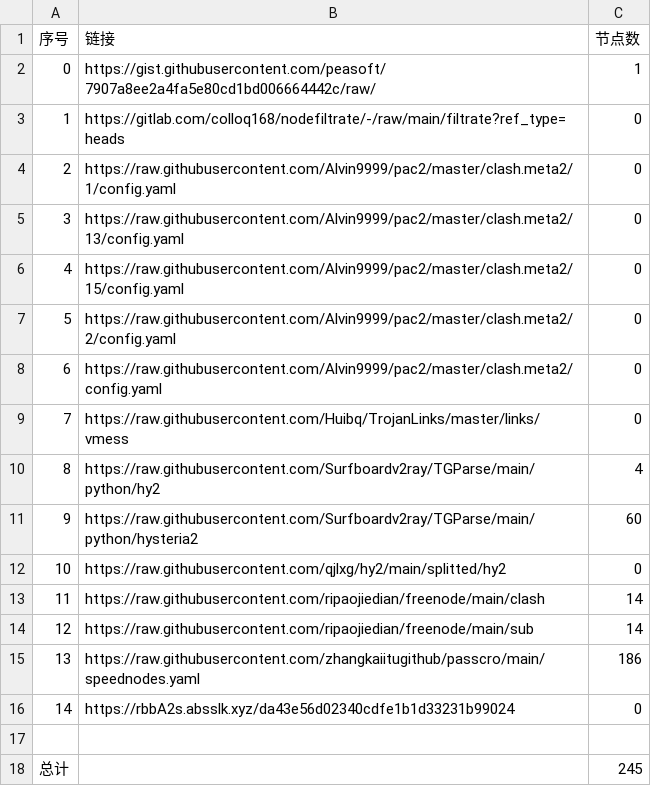
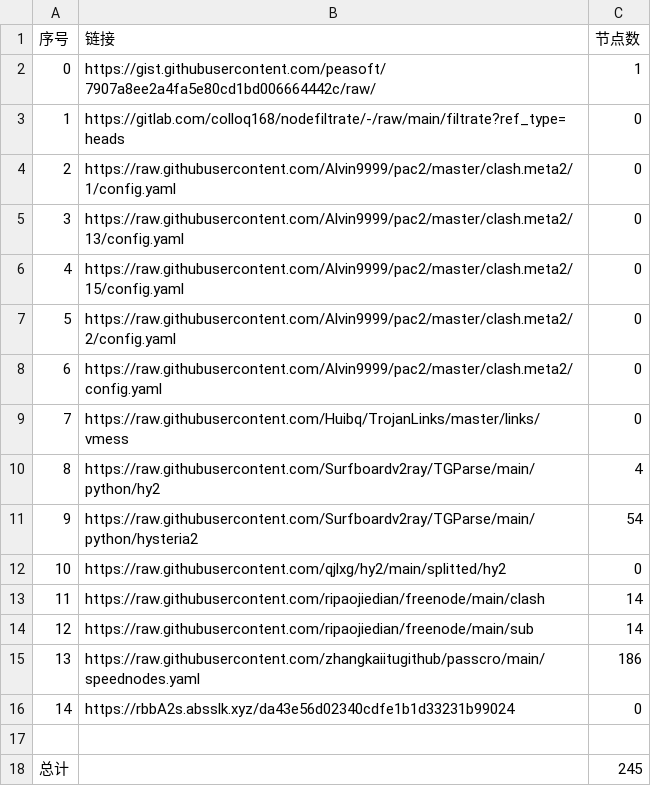
Before and after one commit to Sasori44/NoMoreWalls, a CSV file: list_result.csv, drawn as a sheet.

```diff
--- a/list_result.csv
+++ b/list_result.csv
@@ -10,3 +10,3 @@
 8,https://raw.githubusercontent.com/Surfboardv2ray/TGParse/main/python/hy2,4
-9,https://raw.githubusercontent.com/Surfboardv2ray/TGParse/main/python/hysteria2,60
+9,https://raw.githubusercontent.com/Surfboardv2ray/TGParse/main/python/hysteria2,54
 10,https://raw.githubusercontent.com/qjlxg/hy2/main/splitted/hy2,0
```
Also changed, not shown: 15 other files.
